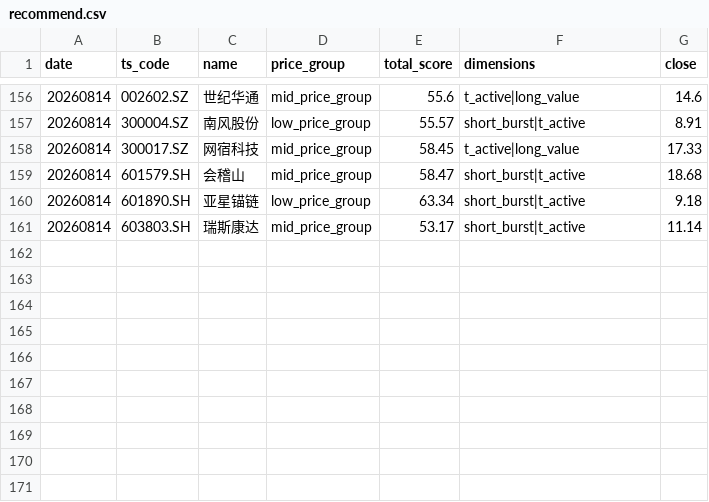
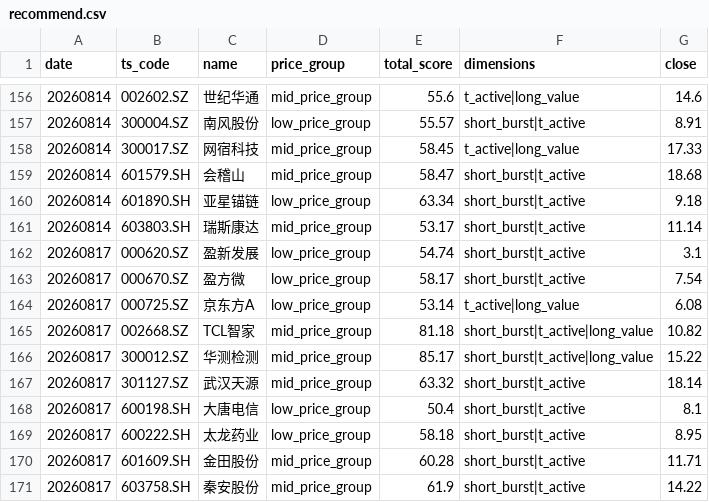
Before and after one commit to daoyezongzi/TradeEye, a CSV file: data/signals/recommend.csv, drawn as a sheet; only a part is shown, gaps mark what is left out; the diff names each change by its address in the sheet, - before the commit and + after, or states it on an @@ line.

```diff
--- a/data/signals/recommend.csv
+++ b/data/signals/recommend.csv
+row 162: 20260817 | 000620.SZ | 盈新发展 | low_price_group | 54.74 | short_burst|t_active | 3.1
+row 163: 20260817 | 000670.SZ | 盈方微 | low_price_group | 58.17 | short_burst|t_active | 7.54
+row 164: 20260817 | 000725.SZ | 京东方A | low_price_group | 53.14 | t_active|long_value | 6.08
+row 165: 20260817 | 002668.SZ | TCL智家 | mid_price_group | 81.18 | short_burst|t_active|long_value | 10.82
+row 166: 20260817 | 300012.SZ | 华测检测 | mid_price_group | 85.17 | short_burst|t_active|long_value | 15.22
+row 167: 20260817 | 301127.SZ | 武汉天源 | mid_price_group | 63.32 | short_burst|t_active | 18.14
+row 168: 20260817 | 600198.SH | 大唐电信 | low_price_group | 50.4 | short_burst|t_active | 8.1
+row 169: 20260817 | 600222.SH | 太龙药业 | low_price_group | 58.18 | short_burst|t_active | 8.95
+row 170: 20260817 | 601609.SH | 金田股份 | mid_price_group | 60.28 | short_burst|t_active | 11.71
+row 171: 20260817 | 603758.SH | 秦安股份 | mid_price_group | 61.9 | short_burst|t_active | 14.22
```
